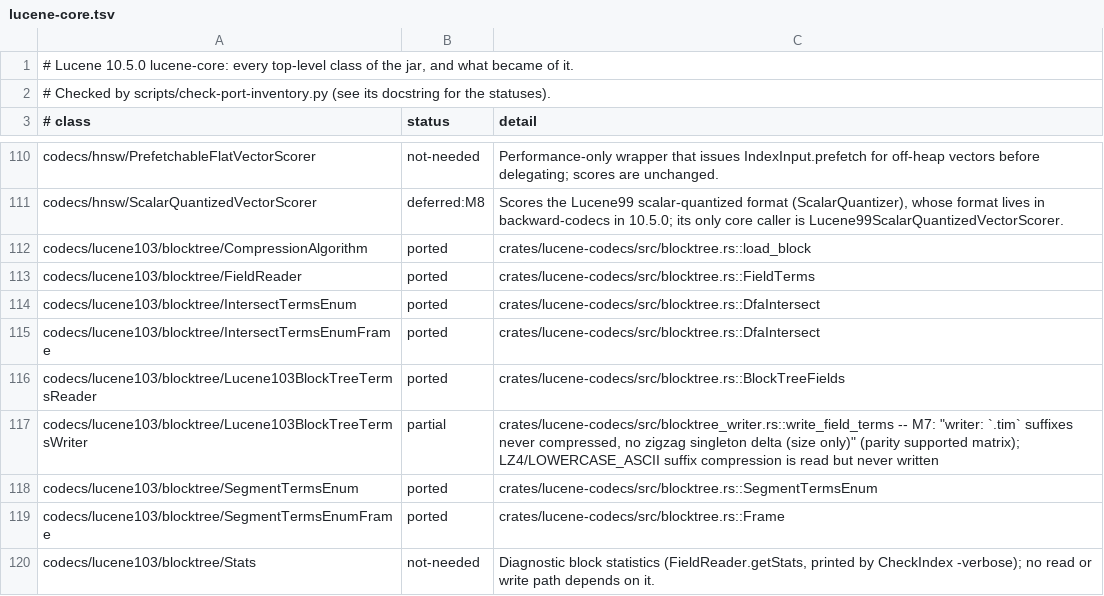
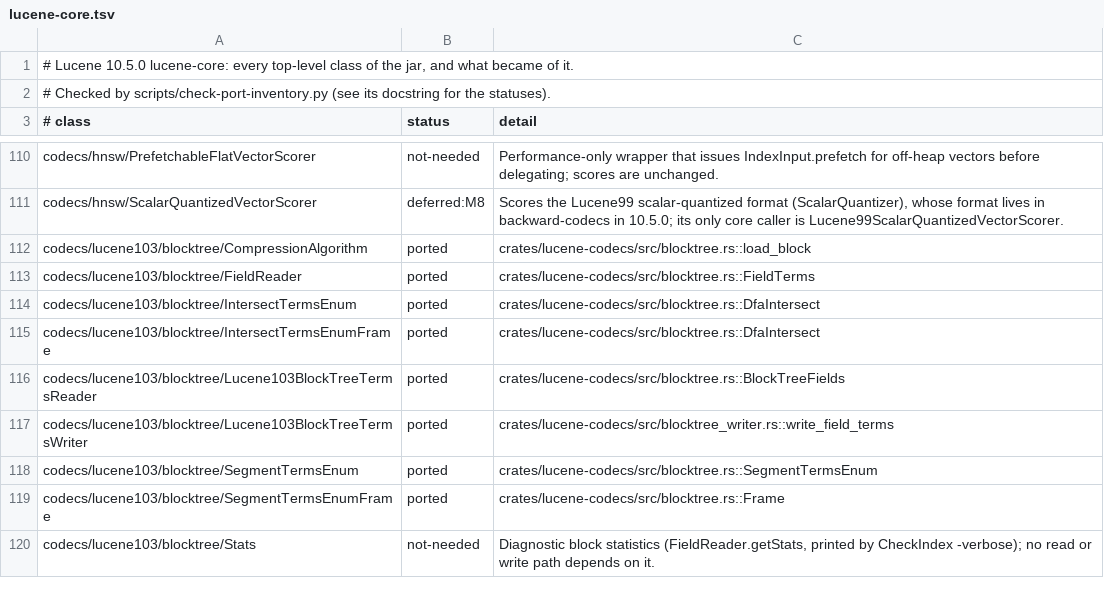
Before and after one commit to huyz0/lucene-rust, a TSV file: docs/inventory/lucene-core.tsv, drawn as a sheet; only a part is shown, gaps mark what is left out.

```diff
--- a/docs/inventory/lucene-core.tsv
+++ b/docs/inventory/lucene-core.tsv
@@ -116,3 +116,3 @@ codecs/lucene103/blocktree/IntersectTermsEnumFrame	ported	crates/lucene-codecs/s
 codecs/lucene103/blocktree/Lucene103BlockTreeTermsReader	ported	crates/lucene-codecs/src/blocktree.rs::BlockTreeFields
-codecs/lucene103/blocktree/Lucene103BlockTreeTermsWriter	partial	crates/lucene-codecs/src/blocktree_writer.rs::write_field_terms -- M7: "writer: `.tim` suffixes never compressed, no zigzag singleton delta (size only)" (parity supported matrix); LZ4/LOWERCASE_ASCII suffix compression is read but never written
+codecs/lucene103/blocktree/Lucene103BlockTreeTermsWriter	ported	crates/lucene-codecs/src/blocktree_writer.rs::write_field_terms
 codecs/lucene103/blocktree/SegmentTermsEnum	ported	crates/lucene-codecs/src/blocktree.rs::SegmentTermsEnum
```
Also changed, not shown: 29 other files.
